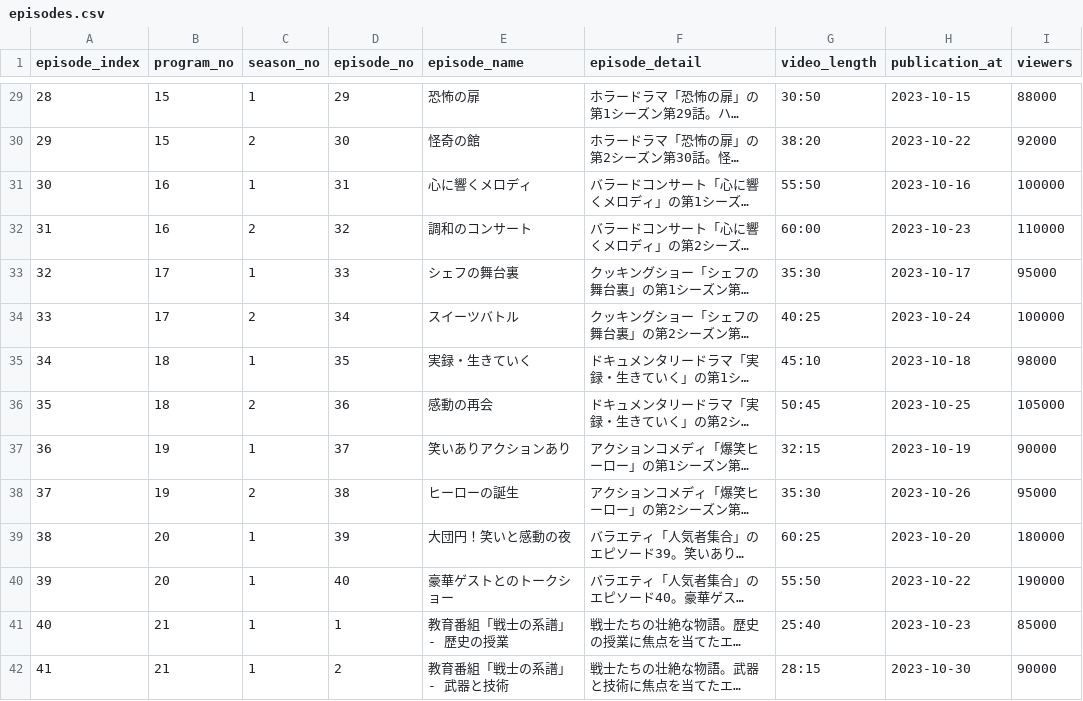
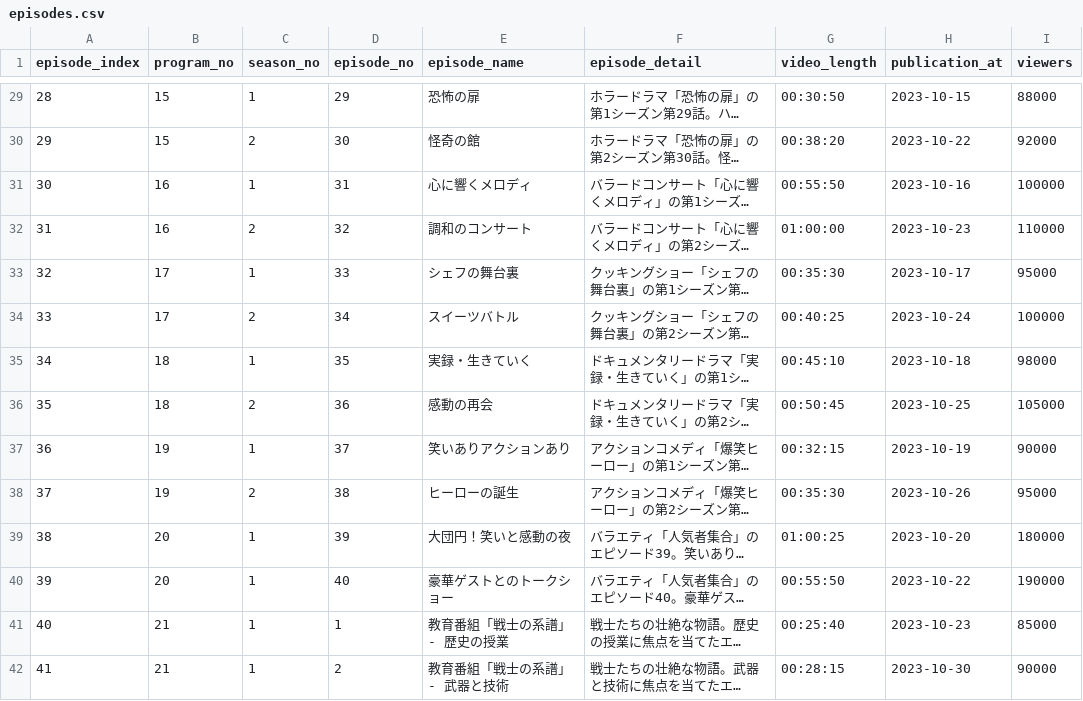
Before and after one commit to SayuriOkuyama/internet_tv, a CSV file: MySQL/csv_data/episodes.csv, drawn as a sheet; only a part is shown, gaps mark what is left out; long unchanged cells end in …; the diff covers the shown part only; the diff names each change by its address in the sheet, - before the commit and + after, or states it on an @@ line.

Commit message:
episodesテーブルのvideo_lengthをTIME型に修正。

```diff
--- a/MySQL/csv_data/episodes.csv
+++ b/MySQL/csv_data/episodes.csv
-G29 (video_length): 30:50
+G29 (video_length): 00:30:50
-G30 (video_length): 38:20
+G30 (video_length): 00:38:20
-G31 (video_length): 55:50
+G31 (video_length): 00:55:50
-G32 (video_length): 60:00
+G32 (video_length): 01:00:00
-G33 (video_length): 35:30
+G33 (video_length): 00:35:30
-G34 (video_length): 40:25
+G34 (video_length): 00:40:25
-G35 (video_length): 45:10
+G35 (video_length): 00:45:10
-G36 (video_length): 50:45
+G36 (video_length): 00:50:45
-G37 (video_length): 32:15
+G37 (video_length): 00:32:15
-G38 (video_length): 35:30
+G38 (video_length): 00:35:30
-G39 (video_length): 60:25
+G39 (video_length): 01:00:25
-G40 (video_length): 55:50
+G40 (video_length): 00:55:50
-G41 (video_length): 25:40
+G41 (video_length): 00:25:40
-G42 (video_length): 28:15
+G42 (video_length): 00:28:15
```
Also changed, not shown: 45 edited cells elsewhere in this file.
